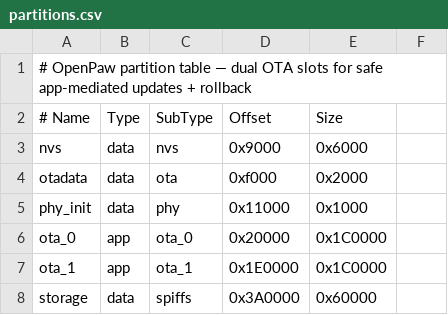
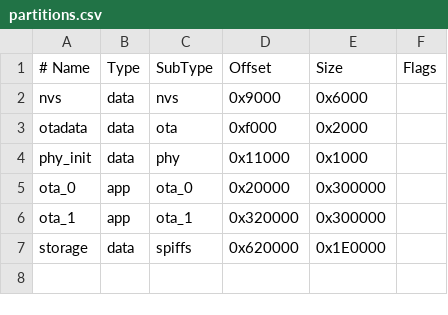
Before and after one commit to ayvalabs/openpaw-firmware, a CSV file: partitions.csv, drawn as a sheet; removed rows and columns are numbered as before the commit, all else as after; the diff names each change by its address in the sheet, - before the commit and + after, or states it on an @@ line.

```diff
--- a/partitions.csv
+++ b/partitions.csv
-row 1: # OpenPaw partition table — dual OTA slots for safe app-mediated updates + rollback
-F1: (empty)
+F1: Flags
-E5:E6 (Size): 0x1C0000
+E5:E6 (Size): 0x300000
-D6 (Offset): 0x1E0000
+D6 (Offset): 0x320000
-D7 (Offset): 0x3A0000
+D7 (Offset): 0x620000
-E7 (Size): 0x60000
+E7 (Size): 0x1E0000
```
Also changed, not shown: 4 other files.
